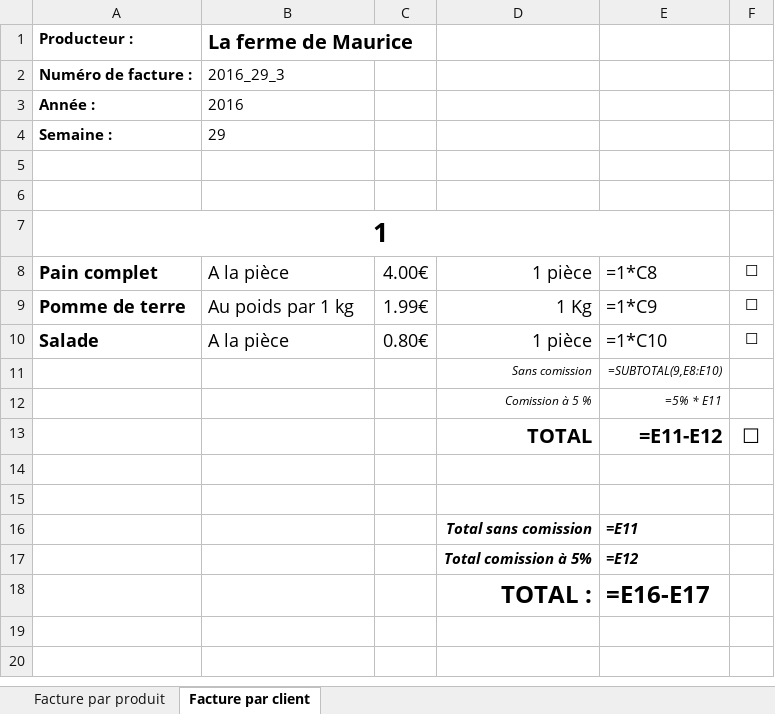
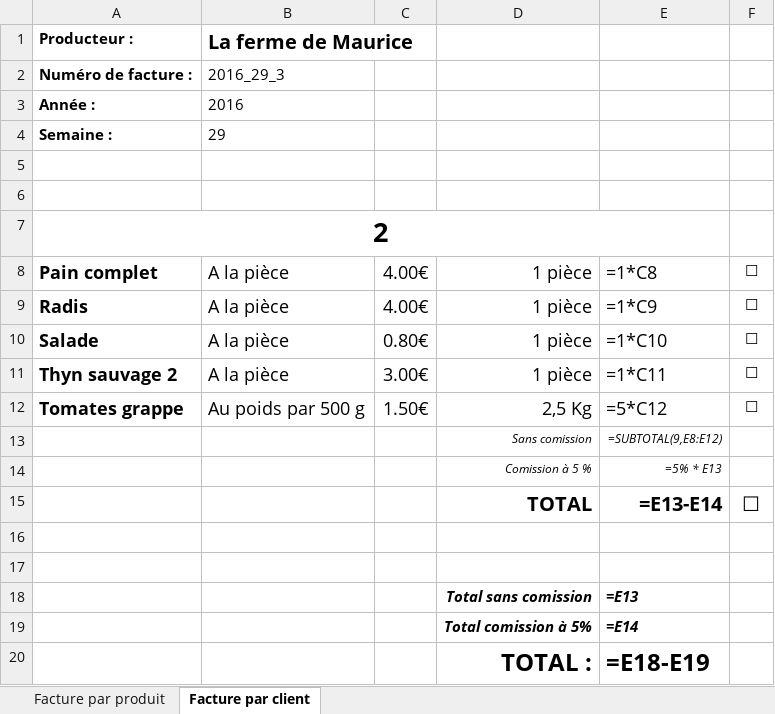
Before and after one commit to ChavFDG/Old-Stolons, an Excel workbook: src/Stolons/wwwroot/bills/Producer/3/2016_29_3.xlsx, sheet Facture par client, drawn as a sheet; values as stored, in another font and other column widths than the file's, no borders; formulas without a stored value are shown as written; removed rows and columns are numbered as before the commit, all else as after; the diff names each change by its address in the sheet, - before the commit and + after, or states it on an @@ line.

```diff
--- a/src/Stolons/wwwroot/bills/Producer/3/2016_29_3.xlsx (sheet Facture par client)
+++ b/src/Stolons/wwwroot/bills/Producer/3/2016_29_3.xlsx (sheet Facture par client)
-A7: 1
+A7: 2
-row 9: Pomme de terre | Au poids par 1 kg | 1.99€ | 1 Kg | =1*C9 | ☐
+row 9: Radis | A la pièce | 4.00€ | 1 pièce | =1*C9 | ☐
+row 11: Thyn sauvage 2 | A la pièce | 3.00€ | 1 pièce | =1*C11 | ☐
+row 12: Tomates grappe | Au poids par 500 g | 1.50€ | 2,5 Kg | =5*C12 | ☐
-E13: =SUBTOTAL(9,E8:E10)
+E13: =SUBTOTAL(9,E8:E12)
-E14: =5% * E11
+E14: =5% * E13
-E15: =E11-E12
+E15: =E13-E14
-E18: =E11
+E18: =E13
-E19: =E12
+E19: =E14
-E20: =E16-E17
+E20: =E18-E19
```
Also changed, not shown: sheet Facture par produit, hidden cells, src/Stolons/wwwroot/bills/Consumer/1/2016_29_1.xlsx, src/Stolons/wwwroot/bills/Stolons/2016_29.xlsx, 5 other files.
